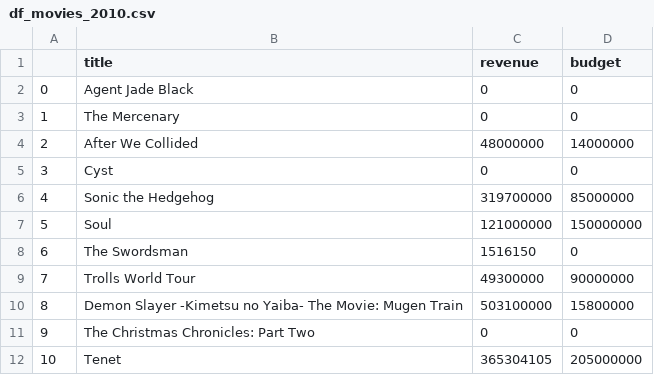
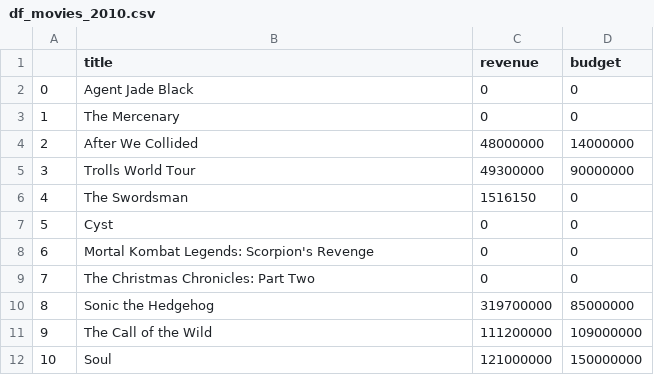
Before and after one commit to albertoromv/ds-nov23-thebridge, a CSV file: 2_Analytics/3-APIs/APIs/Teoría/data/df_movies_2010.csv, drawn as a sheet.

```diff
--- a/2_Analytics/3-APIs/APIs/Teoría/data/df_movies_2010.csv
+++ b/2_Analytics/3-APIs/APIs/Teoría/data/df_movies_2010.csv
@@ -4,9 +4,9 @@
 2,After We Collided,48000000,14000000
-3,Cyst,0,0
-4,Sonic the Hedgehog,319700000,85000000
-5,Soul,121000000,150000000
-6,The Swordsman,1516150,0
-7,Trolls World Tour,49300000,90000000
-8,Demon Slayer -Kimetsu no Yaiba- The Movie: Mugen Train,503100000,15800000
-9,The Christmas Chronicles: Part Two,0,0
-10,Tenet,365304105,205000000
+3,Trolls World Tour,49300000,90000000
+4,The Swordsman,1516150,0
+5,Cyst,0,0
+6,Mortal Kombat Legends: Scorpion's Revenge,0,0
+7,The Christmas Chronicles: Part Two,0,0
+8,Sonic the Hedgehog,319700000,85000000
+9,The Call of the Wild,111200000,109000000
+10,Soul,121000000,150000000
```
Also changed, not shown: 13 other files.
